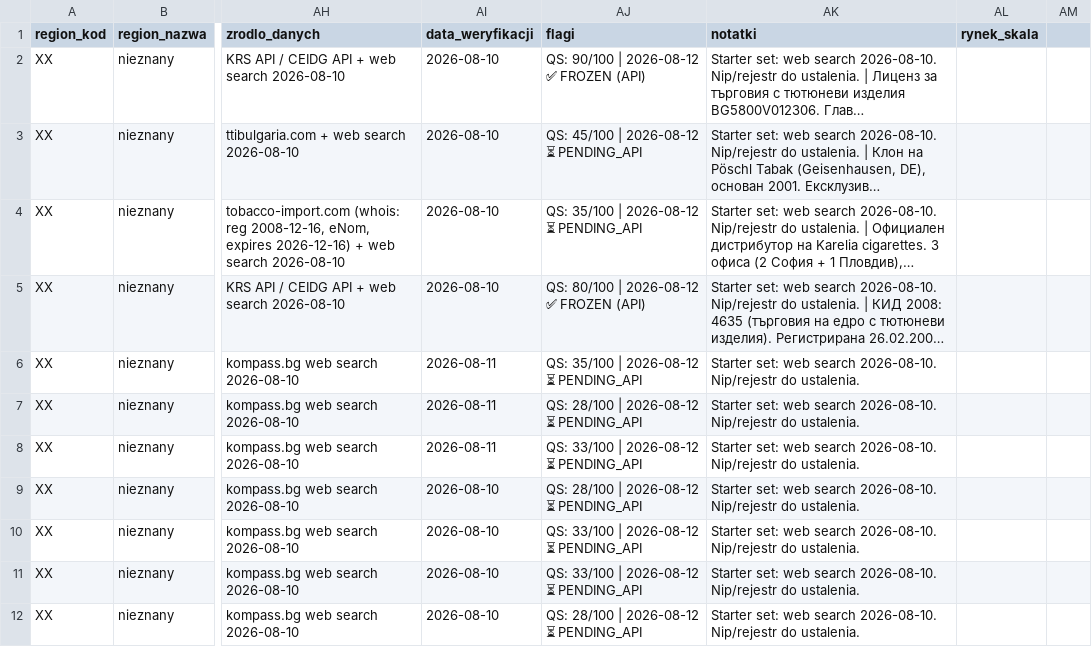
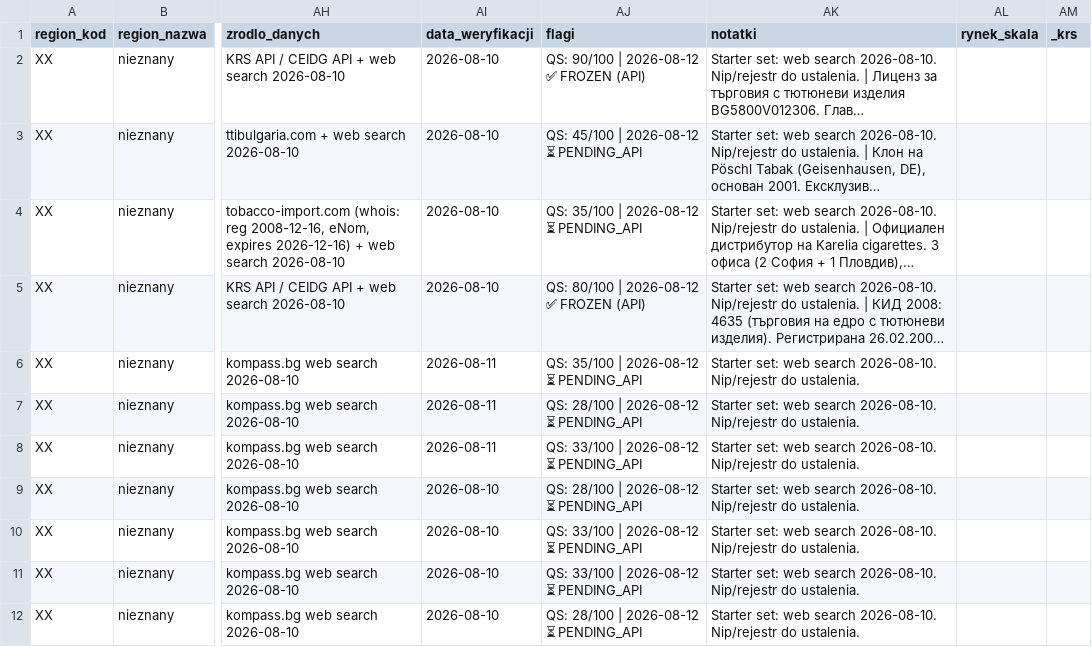
Before and after one commit to ng-net/billszuka, a CSV file: data/Bułgaria/catalog-B-BG.csv, drawn as a sheet; only a part is shown, gaps mark what is left out; long unchanged cells end in …; the diff names each change by its address in the sheet, - before the commit and + after, or states it on an @@ line.

```diff
--- a/data/Bułgaria/catalog-B-BG.csv
+++ b/data/Bułgaria/catalog-B-BG.csv
-AM1: (empty)
+AM1: _krs
```
Also changed, not shown: data/Chorwacja/catalog-B-HR.csv, data/Francja/catalog-B-FR.csv, 11 other files.
